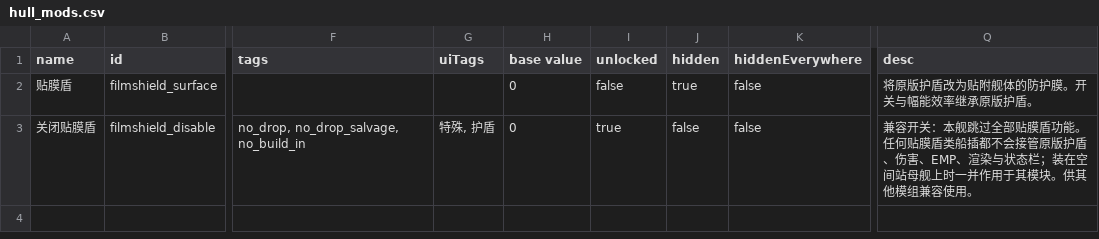
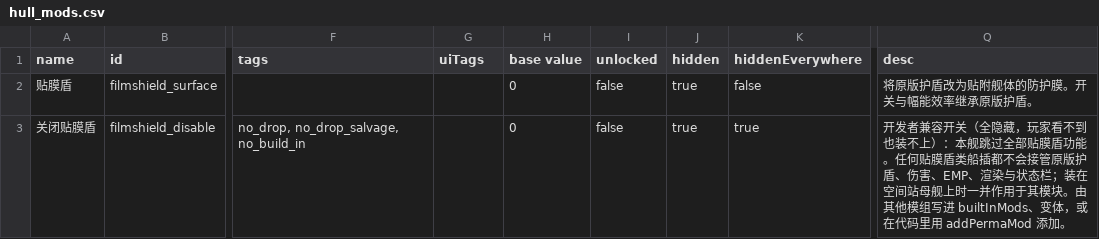
Before and after one commit to erenamochizuki/Moci-FilmShield, a CSV file: data/hullmods/hull_mods.csv, drawn as a sheet; only a part is shown, gaps mark what is left out; the diff names each change by its address in the sheet, - before the commit and + after, or states it on an @@ line.

Commit message:
1.3.0: hide the filmshield_disable switch everywhere
The compatibility switch is for other mod authors, not for players.

- hull_mods.csv: hidden and hiddenEverywhere true, unlocked false, no uiTags.
  The description says other mods add it through builtInMods, a variant or
  addPermaMod.
- FilmShieldDisableHullmod: never offered in the refit picker. It stays
  applicable to every hull so other mods can use it as a built-in.
- README, 接入与兼容说明 and VALIDATION describe the hidden developer switch.
- Contract checks: 246 pass.

```diff
--- a/data/hullmods/hull_mods.csv
+++ b/data/hullmods/hull_mods.csv
-G3 (uiTags): 特殊, 护盾
+G3 (uiTags): (empty)
-I3 (unlocked): true
+I3 (unlocked): false
-J3 (hidden): false
+J3 (hidden): true
-K3 (hiddenEverywhere): false
+K3 (hiddenEverywhere): true
-Q3 (desc): 兼容开关：本舰跳过全部贴膜盾功能。任何贴膜盾类船插都不会接管原版护盾、伤害、EMP、渲染与状态栏；装在空间站母舰上时一并作用于其模块。供其他模组兼容使用。
+Q3 (desc): 开发者兼容开关（全隐藏，玩家看不到也装不上）：本舰跳过全部贴膜盾功能。任何贴膜盾类船插都不会接管原版护盾、伤害、EMP、渲染与状态栏；装在空间站母舰上时一并作用于其模块。由其他模组写进 builtInMods、变体，或在代码里用 addPermaMod 添加。
```
Also changed, not shown: 6 other files.
